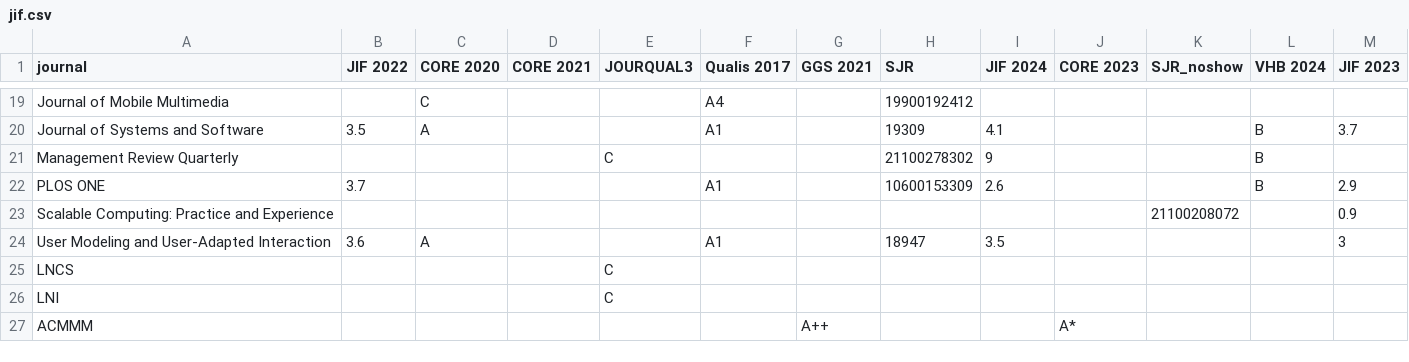
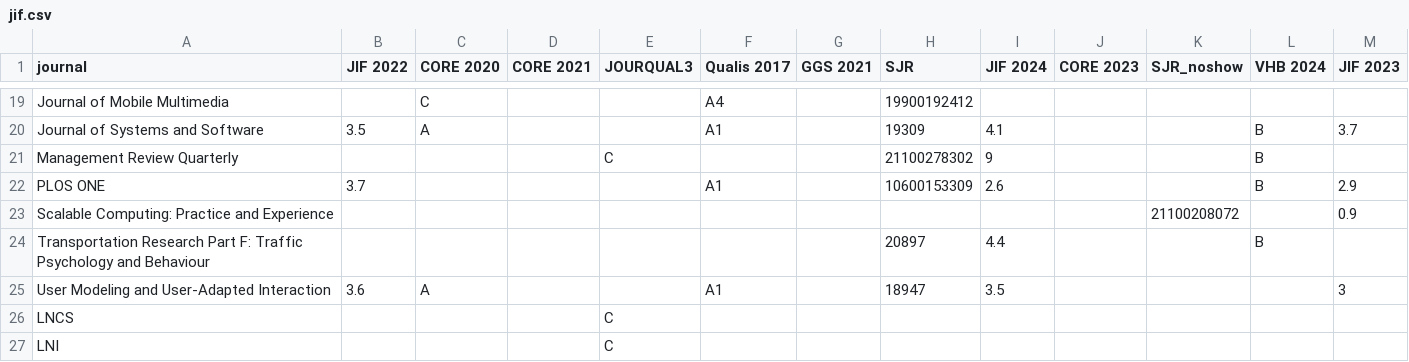
Before and after one commit to InterIntSys/InterIntSys.github.io, a CSV file: assets/csv/jif.csv, drawn as a sheet; only a part is shown, gaps mark what is left out; the shorter side is filled out with more unchanged rows.

```diff
--- a/assets/csv/jif.csv
+++ b/assets/csv/jif.csv
@@ -23,2 +23,3 @@ PLOS ONE,3.7,,,,A1,,10600153309,2.6,,,B,2.9
 Scalable Computing: Practice and Experience,,,,,,,,,,21100208072,,0.9
+Transportation Research Part F: Traffic Psychology and Behaviour,,,,,,,20897,4.4,,,B,
 User Modeling and User-Adapted Interaction,3.6,A,,,A1,,18947,3.5,,,,3
```
Also changed, not shown: 4 other files.
